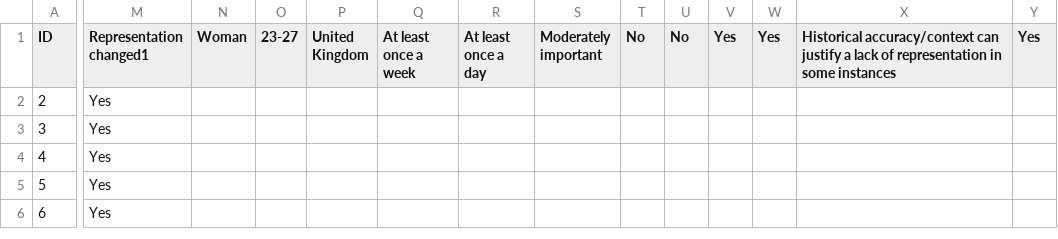
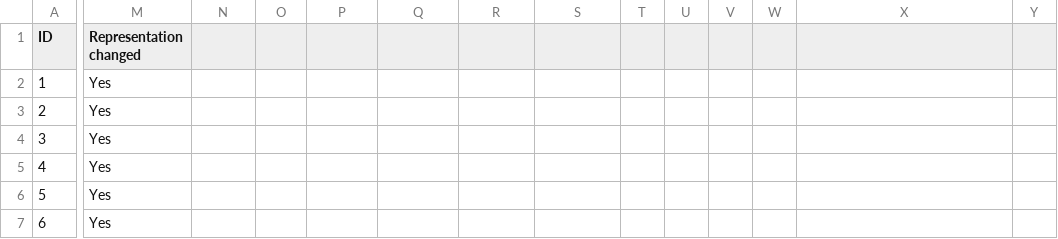
Before and after one commit to SilentSierra/DissDataAnalysis, a CSV file: Representation_of_Women.csv, drawn as a sheet; only a part is shown, gaps mark what is left out; rows hold the shown columns only; the diff names each change by its address in the sheet, - before the commit and + after, or states it on an @@ line.

Commit message:
Add files via upload

```diff
--- a/Representation_of_Women.csv
+++ b/Representation_of_Women.csv
-M1: Representation changed1
+M1: Representation changed
-N1: Woman
+N1: (empty)
-O1: 23-27
+O1: (empty)
-P1: United Kingdom
+P1: (empty)
-Q1: At least once a week
+Q1: (empty)
-R1: At least once a day
+R1: (empty)
-S1: Moderately important
+S1: (empty)
-T1: No
+T1: (empty)
-U1: No
+U1: (empty)
-V1: Yes
+V1: (empty)
-W1: Yes
+W1: (empty)
-X1: Historical accuracy/context can justify a lack of representation in some instances
+X1: (empty)
-Y1: Yes
+Y1: (empty)
+row 2: 1 | Yes
```
